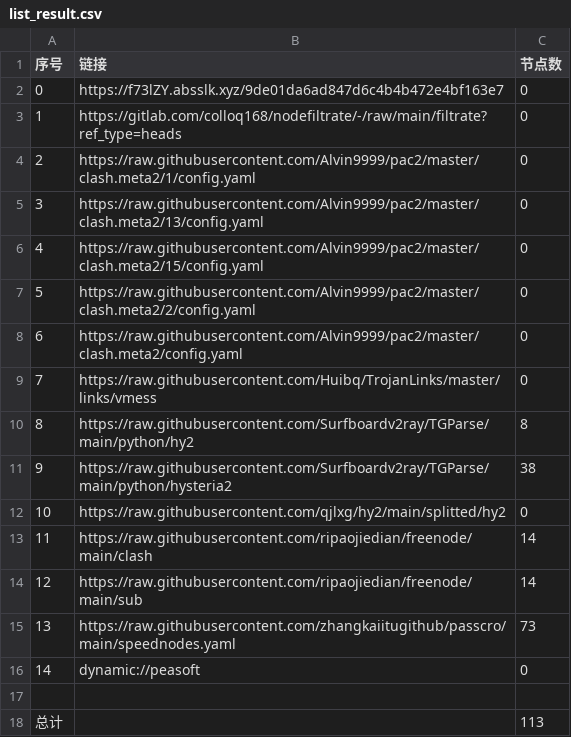
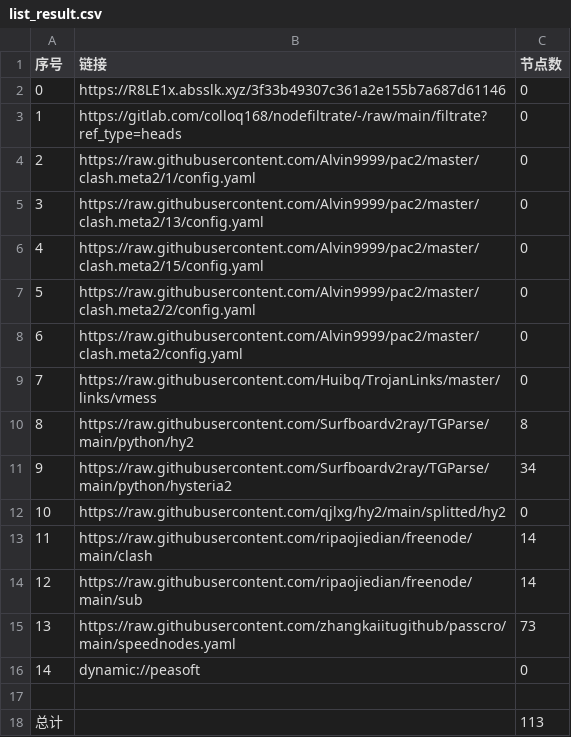
Before and after one commit to xlh001/AutoMergePublicNodes, a CSV file: list_result.csv, drawn as a sheet.

```diff
--- a/list_result.csv
+++ b/list_result.csv
@@ -1,3 +1,3 @@
 序号,链接,节点数
-0,https://f73lZY.absslk.xyz/9de01da6ad847d6c4b4b472e4bf163e7,0
+0,https://R8LE1x.absslk.xyz/3f33b49307c361a2e155b7a687d61146,0
 1,https://gitlab.com/colloq168/nodefiltrate/-/raw/main/filtrate?ref_type=heads,0
@@ -10,3 +10,3 @@
 8,https://raw.githubusercontent.com/Surfboardv2ray/TGParse/main/python/hy2,8
-9,https://raw.githubusercontent.com/Surfboardv2ray/TGParse/main/python/hysteria2,38
+9,https://raw.githubusercontent.com/Surfboardv2ray/TGParse/main/python/hysteria2,34
 10,https://raw.githubusercontent.com/qjlxg/hy2/main/splitted/hy2,0
```
Also changed, not shown: 6 other files.
